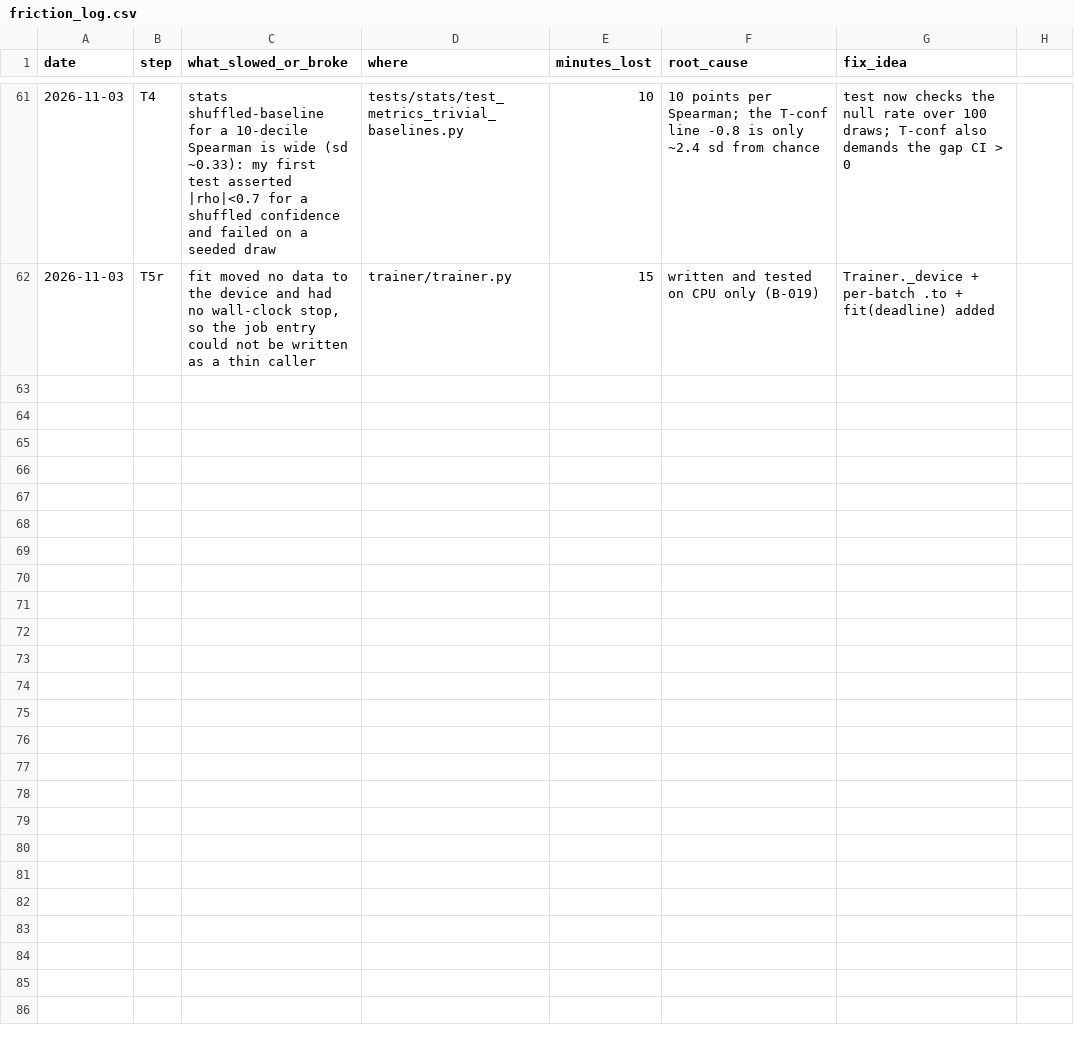
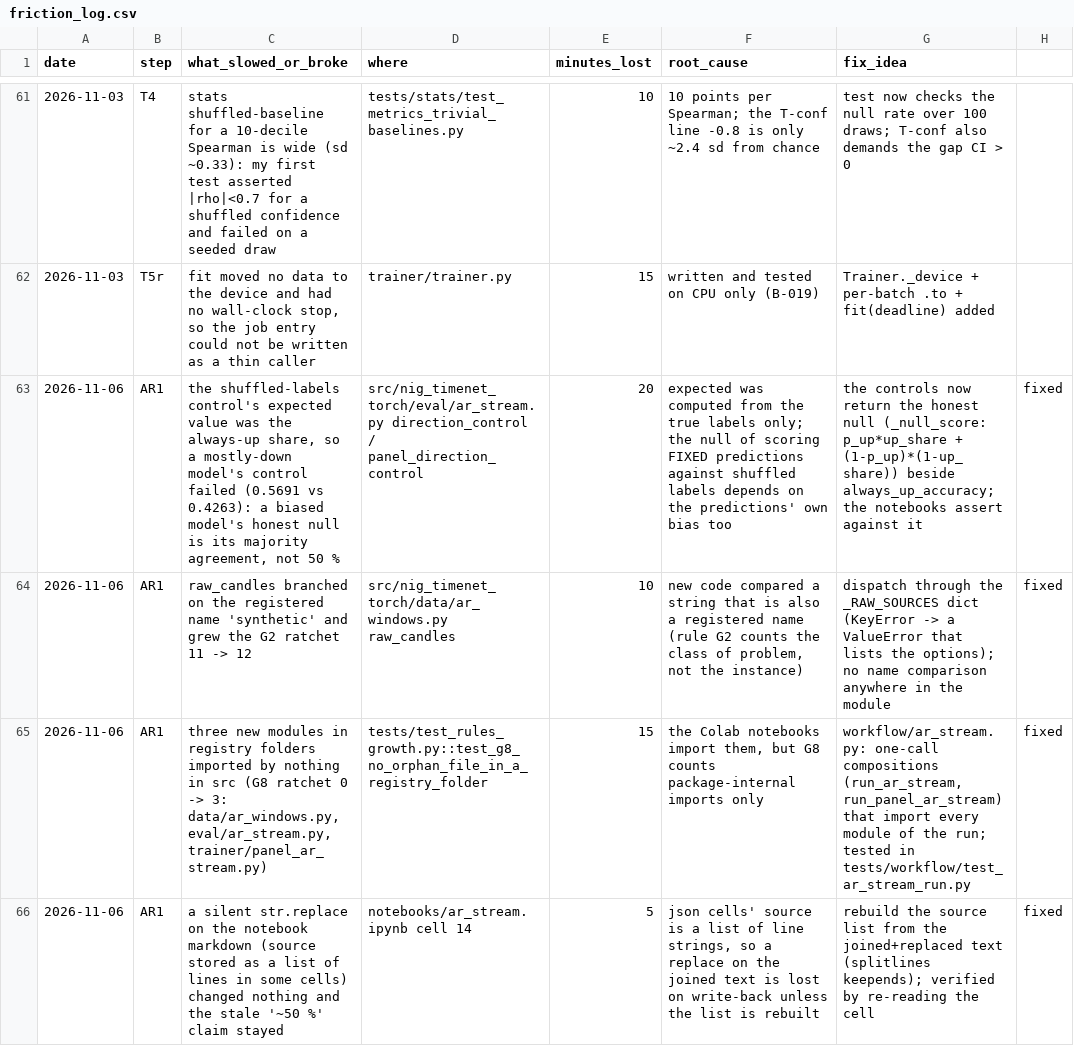
Before and after one commit to yuosef772424/nig-timenet-torch, a CSV file: docs/friction_log.csv, drawn as a sheet; only a part is shown, gaps mark what is left out; the diff names each change by its address in the sheet, - before the commit and + after, or states it on an @@ line.

Commit message:
feat(ar-stream): autoregressive candle stream, single-coin + panel, free horizon/coins, pluggable trunk
- data/ar_windows.py: raw OHLCV -> 5 scale-free features -> gap-free windows
  (index-carrying), per-coin split, timestamp-aligned panel grid, free coin
  selection ('all'/'all_global'/list), raw_candles with synthetic/binance sources
- model/ar_candle_transformer.py: next-candle model with a pluggable trunk
  ('transformer' | 'gru'), mu/log_sigma/dir heads, module-level rollout
- model/panel_ar_candle.py: panel twin (per-coin trunk + cross-coin attention)
- trainer/ar_stream.py + panel twin: robust loss (Huber magnitude x adaptive
  outlier weight, full-weight direction BCE, sigma calibration), scheduled
  sampling of the model's OWN detached predictions, early stop on the
  validation direction accuracy of the full rollout
- eval/ar_stream.py: rollout metrics at a FREE eval horizon (may differ from
  training), persistence/always-up baselines, shuffled-labels control with the
  HONEST null (majority agreement of a biased model, _null_score)
- workflow/ar_stream.py: one-call compositions (run_ar_stream,
  run_panel_ar_stream) - the import seam for rule G8
- notebooks/ar_stream.ipynb + panel_ar_stream.ipynb: thin Colab runners that
  run from the first attempt (synthetic fallback, device assert)
- 110 new defaults pinned (D-006); docs updated (STATUS, friction_log,
  bottlenecks B-028, suggestions); full fast suite green (673 passed; the 2
  parity failures are pre-existing on the base branch - environment)

```diff
--- a/docs/friction_log.csv
+++ b/docs/friction_log.csv
+row 63: 2026-11-06 | AR1 | the shuffled-labels control's expected value was the always-up share, so a mostly-down model's control failed (0.5691 vs 0.4263): a biased model's honest null is its majority agreement, not 50 % | src/nig_timenet_torch/eval/ar_stream.py direction_control / panel_direction_control | 20 | expected was computed from the true labels only; the null of scoring FIXED predictions against shuffled labels depends on the predictions' own bias too | the controls now return the honest null (_null_score: p_up*up_share + (1-p_up)*(1-up_share)) beside always_up_accuracy; the notebooks assert against it | fixed
+row 64: 2026-11-06 | AR1 | raw_candles branched on the registered name 'synthetic' and grew the G2 ratchet 11 -> 12 | src/nig_timenet_torch/data/ar_windows.py raw_candles | 10 | new code compared a string that is also a registered name (rule G2 counts the class of problem, not the instance) | dispatch through the _RAW_SOURCES dict (KeyError -> a ValueError that lists the options); no name comparison anywhere in the module | fixed
+row 65: 2026-11-06 | AR1 | three new modules in registry folders imported by nothing in src (G8 ratchet 0 -> 3: data/ar_windows.py, eval/ar_stream.py, trainer/panel_ar_stream.py) | tests/test_rules_growth.py::test_g8_no_orphan_file_in_a_registry_folder | 15 | the Colab notebooks import them, but G8 counts package-internal imports only | workflow/ar_stream.py: one-call compositions (run_ar_stream, run_panel_ar_stream) that import every module of the run; tested in tests/workflow/test_ar_stream_run.py | fixed
+row 66: 2026-11-06 | AR1 | a silent str.replace on the notebook markdown (source stored as a list of lines in some cells) changed nothing and the stale '~50 %' claim stayed | notebooks/ar_stream.ipynb cell 14 | 5 | json cells' source is a list of line strings, so a replace on the joined text is lost on write-back unless the list is rebuilt | rebuild the source list from the joined+replaced text (splitlines keepends); verified by re-reading the cell | fixed
```
Also changed, not shown: docs/bottlenecks.csv, docs/suggestions.csv, 21 other files.
